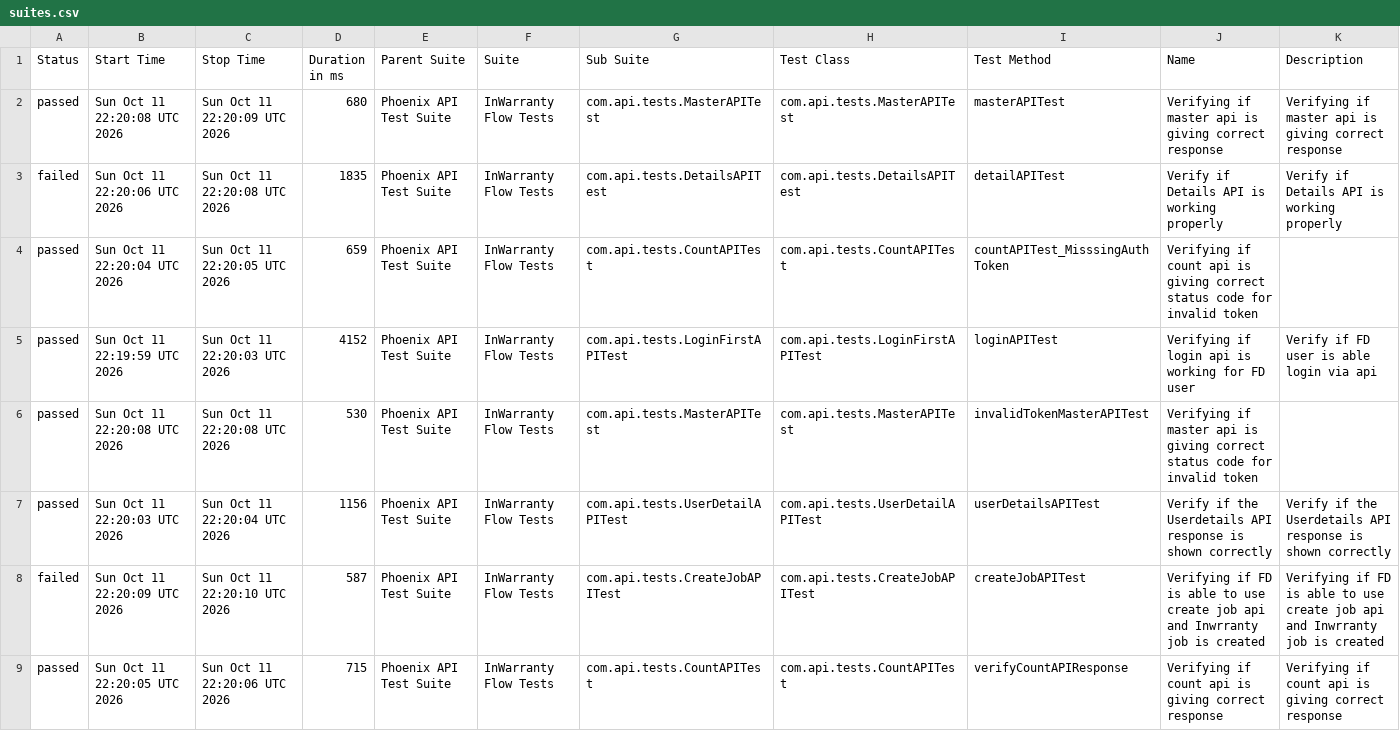
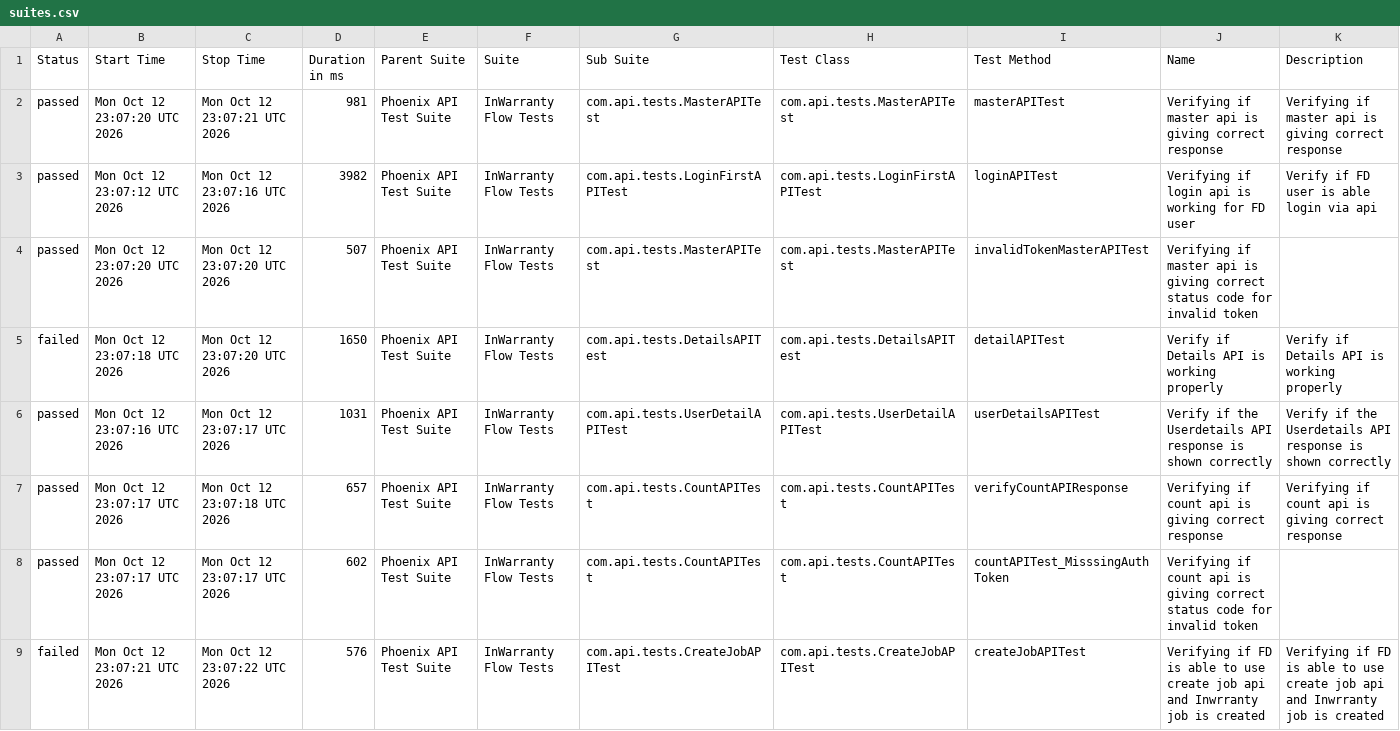
Before and after one commit to taarun96/APIAutomationFrameWork, a CSV file: data/suites.csv, drawn as a sheet.

```diff
--- a/data/suites.csv
+++ b/data/suites.csv
@@ -1,9 +1,9 @@
 "Status","Start Time","Stop Time","Duration in ms","Parent Suite","Suite","Sub Suite","Test Class","Test Method","Name","Description"
-"passed","Sun Oct 11 22:20:08 UTC 2026","Sun Oct 11 22:20:09 UTC 2026","680","Phoenix API Test Suite","InWarranty Flow Tests","com.api.tests.MasterAPITest","com.api.tests.MasterAPITest","masterAPITest","Verifying if master api is giving correct response","Verifying if master api is giving correct response"
-"failed","Sun Oct 11 22:20:06 UTC 2026","Sun Oct 11 22:20:08 UTC 2026","1835","Phoenix API Test Suite","InWarranty Flow Tests","com.api.tests.DetailsAPITest","com.api.tests.DetailsAPITest","detailAPITest","Verify if Details API is working properly","Verify if Details API is working properly"
-"passed","Sun Oct 11 22:20:04 UTC 2026","Sun Oct 11 22:20:05 UTC 2026","659","Phoenix API Test Suite","InWarranty Flow Tests","com.api.tests.CountAPITest","com.api.tests.CountAPITest","countAPITest_MisssingAuthToken","Verifying if count api is giving correct status code for invalid token",""
-"passed","Sun Oct 11 22:19:59 UTC 2026","Sun Oct 11 22:20:03 UTC 2026","4152","Phoenix API Test Suite","InWarranty Flow Tests","com.api.tests.LoginFirstAPITest","com.api.tests.LoginFirstAPITest","loginAPITest","Verifying if login api is working for FD user","Verify if FD user is able login via api"
-"passed","Sun Oct 11 22:20:08 UTC 2026","Sun Oct 11 22:20:08 UTC 2026","530","Phoenix API Test Suite","InWarranty Flow Tests","com.api.tests.MasterAPITest","com.api.tests.MasterAPITest","invalidTokenMasterAPITest","Verifying if master api is giving correct status code for invalid token",""
-"passed","Sun Oct 11 22:20:03 UTC 2026","Sun Oct 11 22:20:04 UTC 2026","1156","Phoenix API Test Suite","InWarranty Flow Tests","com.api.tests.UserDetailAPITest","com.api.tests.UserDetailAPITest","userDetailsAPITest","Verify if the Userdetails API response is shown correctly","Verify if the Userdetails API response is shown correctly"
-"failed","Sun Oct 11 22:20:09 UTC 2026","Sun Oct 11 22:20:10 UTC 2026","587","Phoenix API Test Suite","InWarranty Flow Tests","com.api.tests.CreateJobAPITest","com.api.tests.CreateJobAPITest","createJobAPITest","Verifying if FD is able to use create job api and Inwrranty job is created","Verifying if FD is able to use create job api and Inwrranty job is created"
-"passed","Sun Oct 11 22:20:05 UTC 2026","Sun Oct 11 22:20:06 UTC 2026","715","Phoenix API Test Suite","InWarranty Flow Tests","com.api.tests.CountAPITest","com.api.tests.CountAPITest","verifyCountAPIResponse","Verifying if count api is giving correct response","Verifying if count api is giving correct response"
+"passed","Mon Oct 12 23:07:20 UTC 2026","Mon Oct 12 23:07:21 UTC 2026","981","Phoenix API Test Suite","InWarranty Flow Tests","com.api.tests.MasterAPITest","com.api.tests.MasterAPITest","masterAPITest","Verifying if master api is giving correct response","Verifying if master api is giving correct response"
+"passed","Mon Oct 12 23:07:12 UTC 2026","Mon Oct 12 23:07:16 UTC 2026","3982","Phoenix API Test Suite","InWarranty Flow Tests","com.api.tests.LoginFirstAPITest","com.api.tests.LoginFirstAPITest","loginAPITest","Verifying if login api is working for FD user","Verify if FD user is able login via api"
+"passed","Mon Oct 12 23:07:20 UTC 2026","Mon Oct 12 23:07:20 UTC 2026","507","Phoenix API Test Suite","InWarranty Flow Tests","com.api.tests.MasterAPITest","com.api.tests.MasterAPITest","invalidTokenMasterAPITest","Verifying if master api is giving correct status code for invalid token",""
+"failed","Mon Oct 12 23:07:18 UTC 2026","Mon Oct 12 23:07:20 UTC 2026","1650","Phoenix API Test Suite","InWarranty Flow Tests","com.api.tests.DetailsAPITest","com.api.tests.DetailsAPITest","detailAPITest","Verify if Details API is working properly","Verify if Details API is working properly"
+"passed","Mon Oct 12 23:07:16 UTC 2026","Mon Oct 12 23:07:17 UTC 2026","1031","Phoenix API Test Suite","InWarranty Flow Tests","com.api.tests.UserDetailAPITest","com.api.tests.UserDetailAPITest","userDetailsAPITest","Verify if the Userdetails API response is shown correctly","Verify if the Userdetails API response is shown correctly"
+"passed","Mon Oct 12 23:07:17 UTC 2026","Mon Oct 12 23:07:18 UTC 2026","657","Phoenix API Test Suite","InWarranty Flow Tests","com.api.tests.CountAPITest","com.api.tests.CountAPITest","verifyCountAPIResponse","Verifying if count api is giving correct response","Verifying if count api is giving correct response"
+"passed","Mon Oct 12 23:07:17 UTC 2026","Mon Oct 12 23:07:17 UTC 2026","602","Phoenix API Test Suite","InWarranty Flow Tests","com.api.tests.CountAPITest","com.api.tests.CountAPITest","countAPITest_MisssingAuthToken","Verifying if count api is giving correct status code for invalid token",""
+"failed","Mon Oct 12 23:07:21 UTC 2026","Mon Oct 12 23:07:22 UTC 2026","576","Phoenix API Test Suite","InWarranty Flow Tests","com.api.tests.CreateJobAPITest","com.api.tests.CreateJobAPITest","createJobAPITest","Verifying if FD is able to use create job api and Inwrranty job is created","Verifying if FD is able to use create job api and Inwrranty job is created"
```
Also changed, not shown: data/behaviors.csv, 52 other files.
